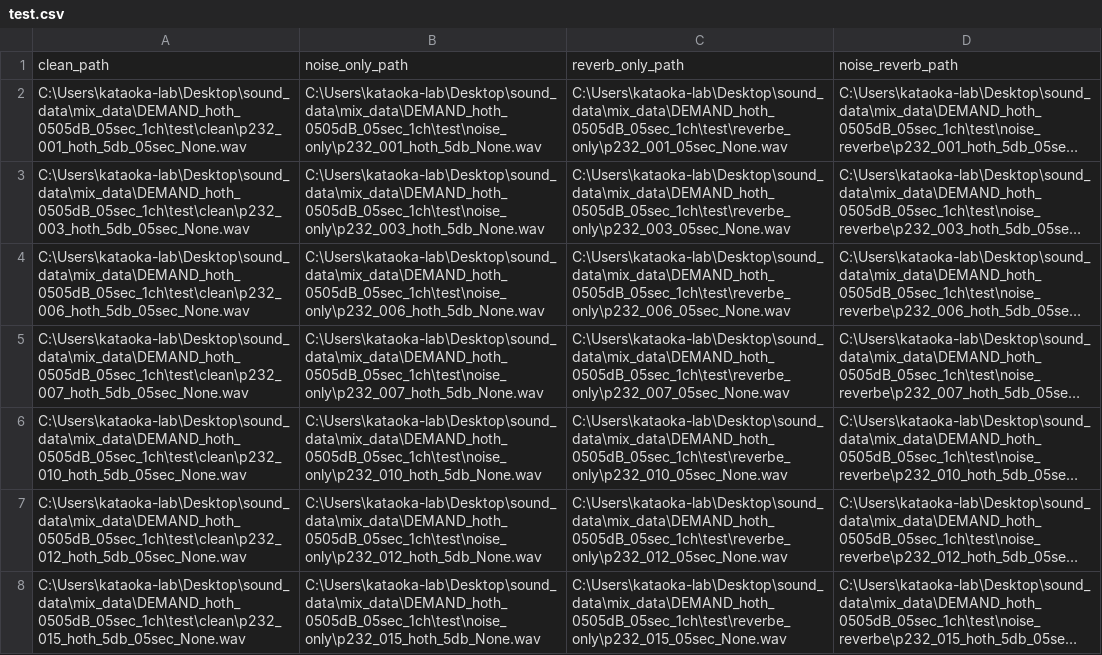
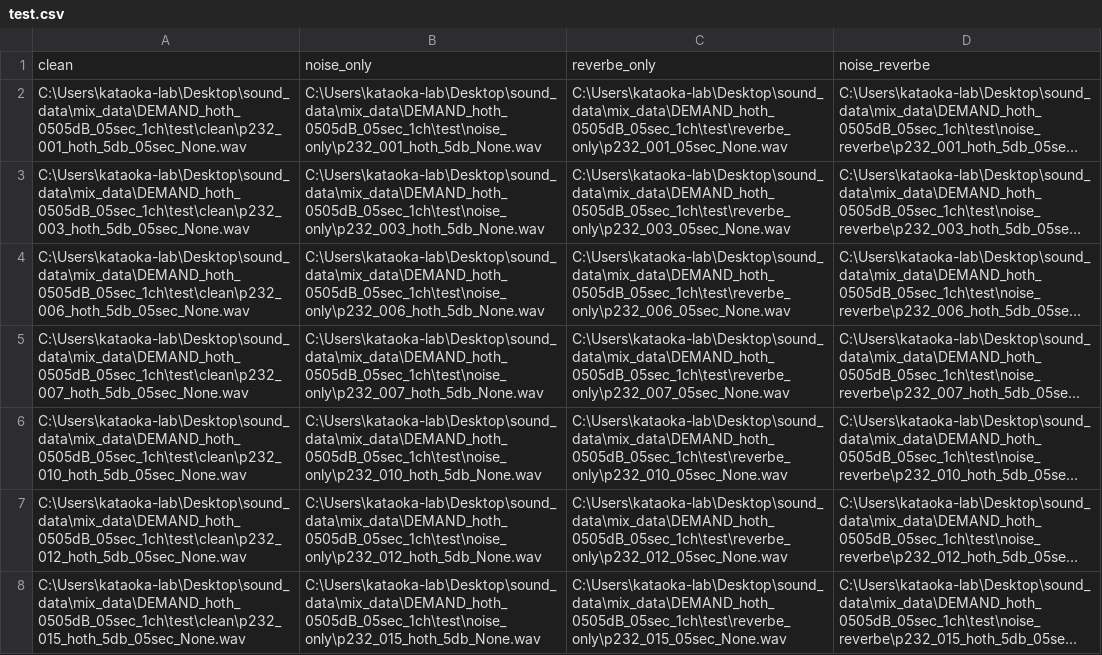
Before and after one commit to morikawa-taisuke/GNN, a CSV file: test.csv, drawn as a sheet; only a part is shown; long unchanged cells end in …; removed rows and columns are numbered as before the commit, all else as after; the diff names each change by its address in the sheet, - before the commit and + after, or states it on an @@ line.

Commit message:
`test.csv`の列名を修正し、フォーマットの一貫性を改善

```diff
--- a/test.csv
+++ b/test.csv
-row 1: clean_path | noise_only_path | reverb_only_path | noise_reverb_path
+row 1: clean | noise_only | reverbe_only | noise_reverbe
```
